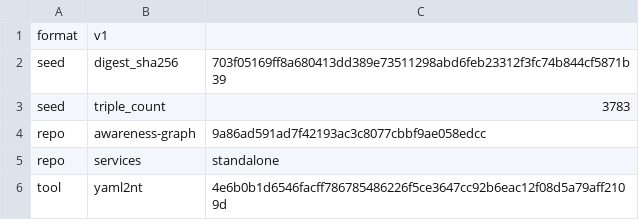
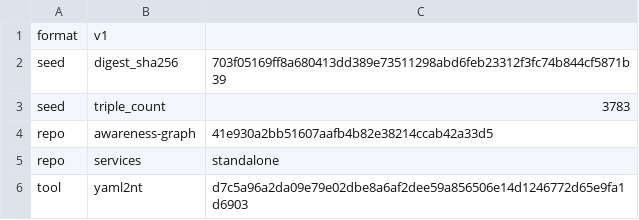
Before and after one commit to globulario/sensei, a TSV file: golang/server/embeddata/awareness.transaction.tsv, drawn as a sheet.

```diff
--- a/golang/server/embeddata/awareness.transaction.tsv
+++ b/golang/server/embeddata/awareness.transaction.tsv
@@ -3,4 +3,4 @@ seed	digest_sha256	703f05169ff8a680413dd389e73511298abd6feb23312f3fc74b844cf5871
 seed	triple_count	3783
-repo	awareness-graph	9a86ad591ad7f42193ac3c8077cbbf9ae058edcc
+repo	awareness-graph	41e930a2bb51607aafb4b82e38214ccab42a33d5
 repo	services	standalone
-tool	yaml2nt	4e6b0b1d6546facff786785486226f5ce3647cc92b6eac12f08d5a79aff2109d
+tool	yaml2nt	d7c5a96a2da09e79e02dbe8a6af2dee59a856506e14d1246772d65e9fa1d6903
```
Also changed, not shown: 6 other files.
